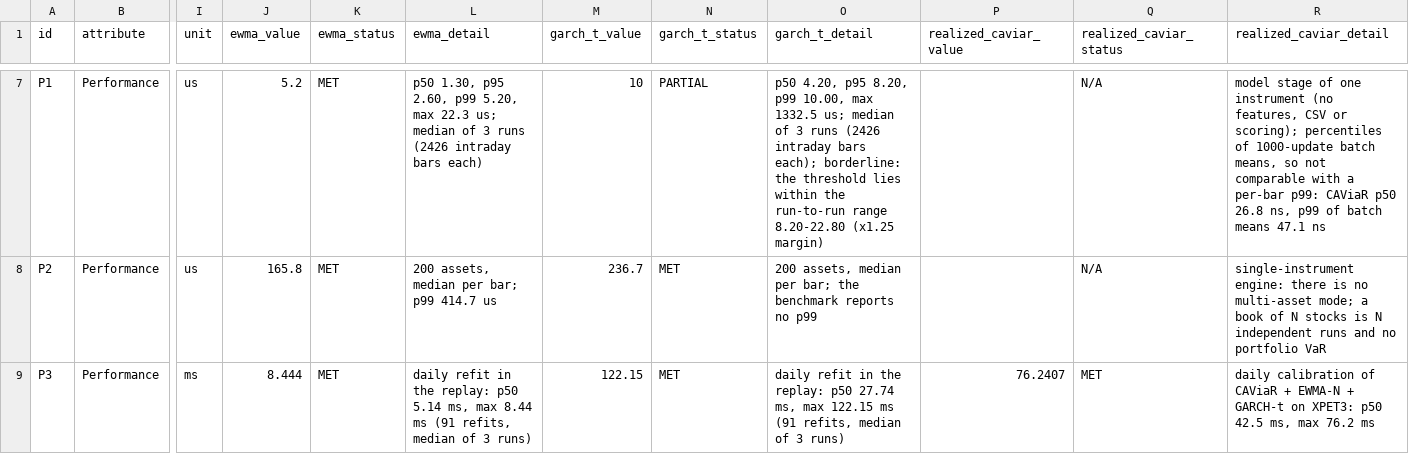
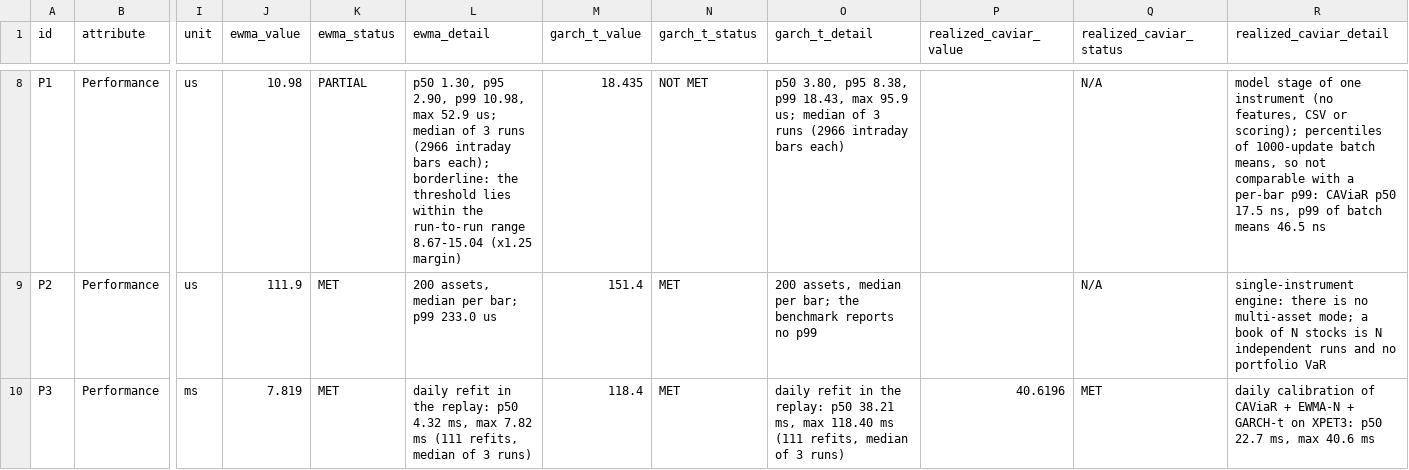
Before and after one commit to gustavoscardino/intraday-risk-engine, a CSV file: atam/results/scorecard.csv, drawn as a sheet; only a part is shown, gaps mark what is left out; addresses are those after the commit; the diff covers the shown part only; the diff names each change by its address in the sheet, - before the commit and + after, or states it on an @@ line.

```diff
--- a/atam/results/scorecard.csv
+++ b/atam/results/scorecard.csv
-J8 (ewma_value): 5.2
+J8 (ewma_value): 10.98
-K8 (ewma_status): MET
+K8 (ewma_status): PARTIAL
-L8 (ewma_detail): …1.30, p95 2.60, p99 5.20, max 22.3 us; median of 3 runs (2426 intraday bars each)
+L8 (ewma_detail): …1.30, p95 2.90, p99 10.98, max 52.9 us; median of 3 runs (2966 intraday bars each); borderline: the threshold lies within the run-to-run range 8.67-15.04 (x1.25 margin)
-M8 (garch_t_value): 10
+M8 (garch_t_value): 18.435
-N8 (garch_t_status): PARTIAL
+N8 (garch_t_status): NOT MET
-O8 (garch_t_detail): p50 4.20, p95 8.20, p99 10.00, max 1332.5 us; median of 3 runs (2426 intraday bars each); borderline: the threshold lies within the run-to-run range 8.20-22.80 (x1.25 margin)
+O8 (garch_t_detail): p50 3.80, p95 8.38, p99 18.43, max 95.9 us; median of 3 runs (2966 intraday bars each)
-R8 (realized_caviar_detail): …CAViaR p50 26.8 ns, p99 of batch means 47.1 ns
+R8 (realized_caviar_detail): …CAViaR p50 17.5 ns, p99 of batch means 46.5 ns
-J9 (ewma_value): 165.8
+J9 (ewma_value): 111.9
-L9 (ewma_detail): 200 assets, median per bar; p99 414.7 us
+L9 (ewma_detail): 200 assets, median per bar; p99 233.0 us
-M9 (garch_t_value): 236.7
+M9 (garch_t_value): 151.4
-J10 (ewma_value): 8.444
+J10 (ewma_value): 7.819
-L10 (ewma_detail): …replay: p50 5.14 ms, max 8.44 ms (91 refits, median…
+L10 (ewma_detail): …replay: p50 4.32 ms, max 7.82 ms (111 refits, median…
-M10 (garch_t_value): 122.15
+M10 (garch_t_value): 118.4
-O10 (garch_t_detail): …replay: p50 27.74 ms, max 122.15 ms (91 refits, median…
+O10 (garch_t_detail): …replay: p50 38.21 ms, max 118.40 ms (111 refits, median…
-P10 (realized_caviar_value): 76.2407
+P10 (realized_caviar_value): 40.6196
-R10 (realized_caviar_detail): …XPET3: p50 42.5 ms, max 76.2 ms
+R10 (realized_caviar_detail): …XPET3: p50 22.7 ms, max 40.6 ms
```
Also changed, not shown: 1 added row and 38 edited cells elsewhere in this file, atam/results/correctness/no_lookahead.csv, atam/results/faults/measurements.csv, 56 other files.
